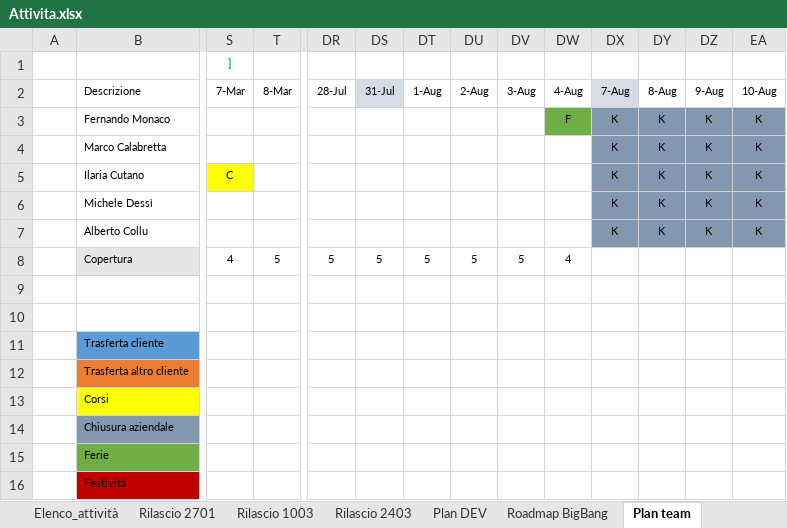
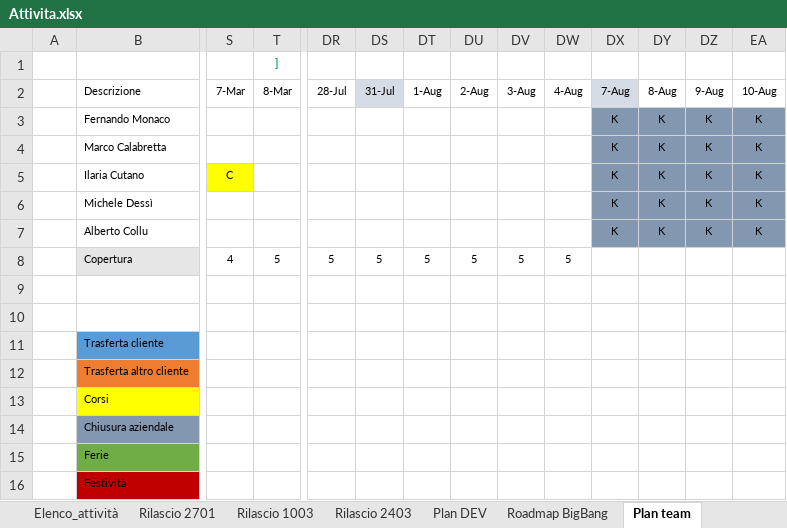
Before and after one commit to cybertop35/intelliJConf, an Excel workbook: earlywarning-pom/Document/SpecificheIndicatori/Attivita.xlsx, sheet Plan team, drawn as a sheet; only a part is shown, gaps mark what is left out; values as stored, in another font and other column widths than the file's, no borders; conditional formats not drawn; removed rows and columns are numbered as before the commit, all else as after; rows hold the shown columns only; the diff names each change by its address in the sheet, - before the commit and + after, or states it on an @@ line.

Commit message:
update esperienziali

```diff
--- a/earlywarning-pom/Document/SpecificheIndicatori/Attivita.xlsx (sheet Plan team)
+++ b/earlywarning-pom/Document/SpecificheIndicatori/Attivita.xlsx (sheet Plan team)
-row 1:  |  | ]
+row 1:  |  |  | ]
-DW3 (4-Aug): F
+DW3 (4-Aug): (empty)
-DW3 fill: #70AD47
+DW3 fill: none
-DW8 (4-Aug): 4
+DW8 (4-Aug): 5
```
Also changed, not shown: sheet Roadmap BigBang, sheet Elenco_attività.
